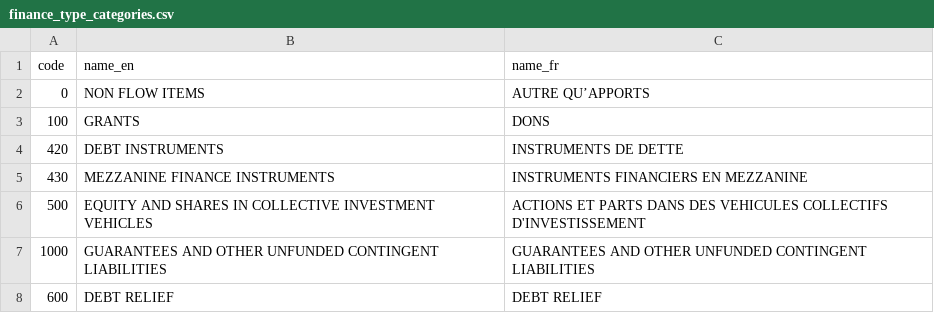
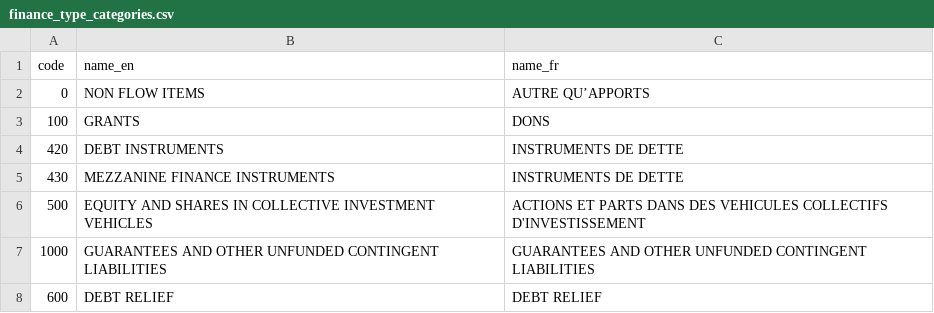
Before and after one commit to datasets/dac-and-crs-code-lists, a CSV file: data/finance_type_categories.csv, drawn as a sheet.

Commit message:
French translation for finance type category 430
(MEZZANINE FINANCE INSTRUMENTS)

Part of the June 2018 update

```diff
--- a/data/finance_type_categories.csv
+++ b/data/finance_type_categories.csv
@@ -4,3 +4,3 @@
 "420","DEBT INSTRUMENTS","INSTRUMENTS DE DETTE"
-"430","MEZZANINE FINANCE INSTRUMENTS","INSTRUMENTS FINANCIERS EN MEZZANINE"
+"430","MEZZANINE FINANCE INSTRUMENTS","INSTRUMENTS DE DETTE"
 "500","EQUITY  AND SHARES IN COLLECTIVE INVESTMENT VEHICLES","ACTIONS ET  PARTS DANS DES VEHICULES COLLECTIFS D'INVESTISSEMENT"
```
